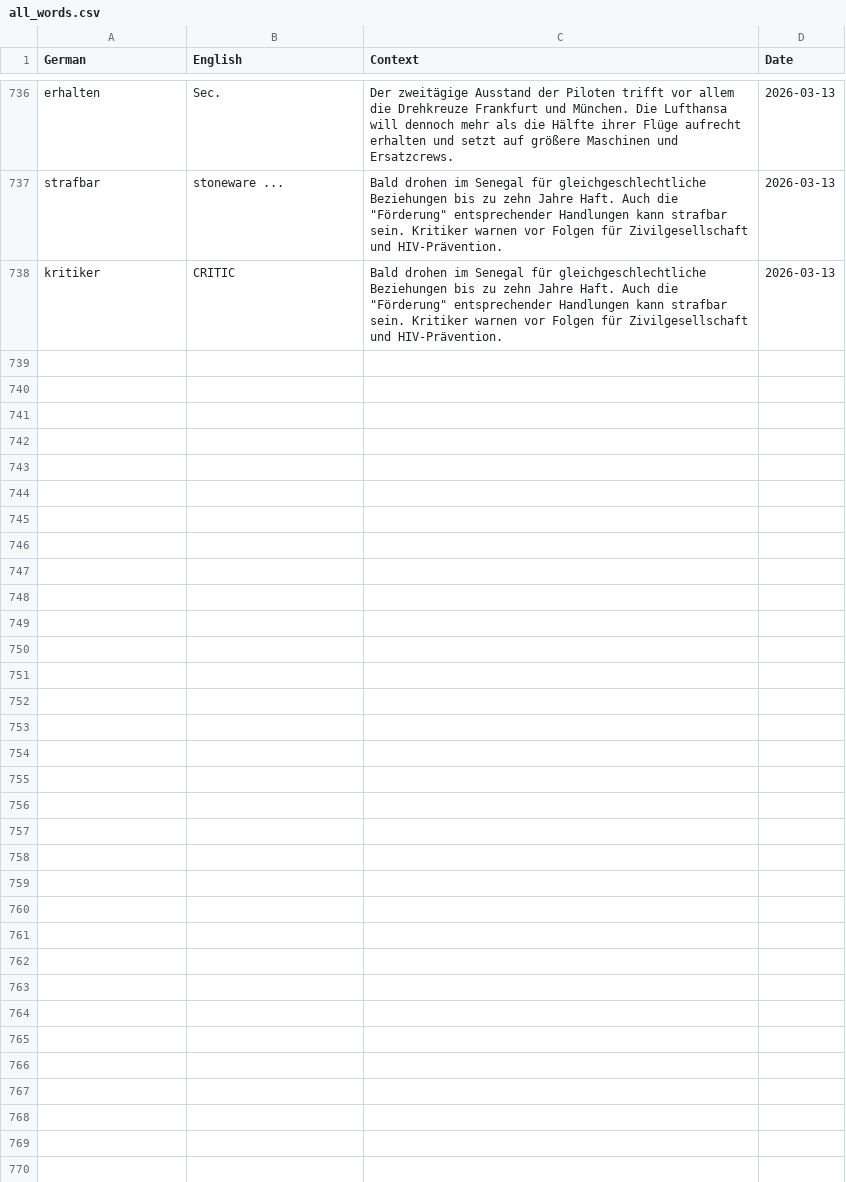
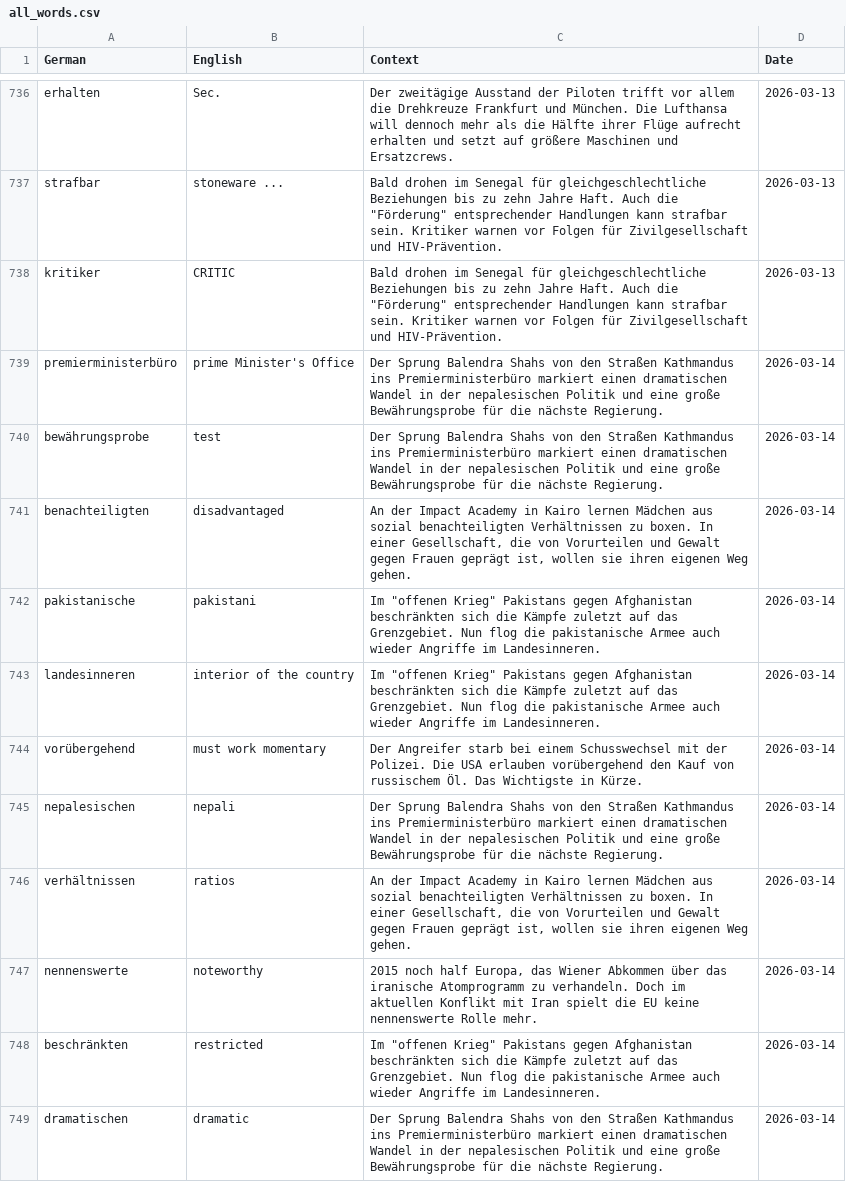
Before and after one commit to SeifElSayaad/German-Word-Pipeline, a CSV file: data/output/all_words.csv, drawn as a sheet; only a part is shown, gaps mark what is left out; the diff covers the shown part only.

```diff
--- a/data/output/all_words.csv
+++ b/data/output/all_words.csv
@@ -743 +743,12 @@ strafbar,stoneware ...,"Bald drohen im Senegal für gleichgeschlechtliche Bezieh
 kritiker,CRITIC,"Bald drohen im Senegal für gleichgeschlechtliche Beziehungen bis zu zehn Jahre Haft. Auch die ""Förderung"" entsprechender Handlungen kann strafbar sein. Kritiker warnen vor Folgen für Zivilgesellschaft und HIV-Prävention.",2026-03-13
+premierministerbüro,prime Minister's Office,Der Sprung Balendra Shahs von den Straßen Kathmandus ins Premierministerbüro markiert einen dramatischen Wandel in der nepalesischen Politik und eine große Bewährungsprobe für die nächste Regierung.,2026-03-14
+bewährungsprobe,test,Der Sprung Balendra Shahs von den Straßen Kathmandus ins Premierministerbüro markiert einen dramatischen Wandel in der nepalesischen Politik und eine große Bewährungsprobe für die nächste Regierung.,2026-03-14
+benachteiligten,disadvantaged,"An der Impact Academy in Kairo lernen Mädchen aus sozial benachteiligten Verhältnissen zu boxen. In einer Gesellschaft, die von Vorurteilen und Gewalt gegen Frauen geprägt ist, wollen sie ihren eigenen Weg gehen.",2026-03-14
+pakistanische,pakistani,"Im ""offenen Krieg"" Pakistans gegen Afghanistan beschränkten sich die Kämpfe zuletzt auf das Grenzgebiet. Nun flog die pakistanische Armee auch wieder Angriffe im Landesinneren.",2026-03-14
+landesinneren,interior of the country,"Im ""offenen Krieg"" Pakistans gegen Afghanistan beschränkten sich die Kämpfe zuletzt auf das Grenzgebiet. Nun flog die pakistanische Armee auch wieder Angriffe im Landesinneren.",2026-03-14
+vorübergehend,must work momentary,Der Angreifer starb bei einem Schusswechsel mit der Polizei. Die USA erlauben vorübergehend den Kauf von russischem Öl. Das Wichtigste in Kürze.,2026-03-14
+nepalesischen,nepali,Der Sprung Balendra Shahs von den Straßen Kathmandus ins Premierministerbüro markiert einen dramatischen Wandel in der nepalesischen Politik und eine große Bewährungsprobe für die nächste Regierung.,2026-03-14
+verhältnissen,ratios,"An der Impact Academy in Kairo lernen Mädchen aus sozial benachteiligten Verhältnissen zu boxen. In einer Gesellschaft, die von Vorurteilen und Gewalt gegen Frauen geprägt ist, wollen sie ihren eigenen Weg gehen.",2026-03-14
+nennenswerte,noteworthy,"2015 noch half Europa, das Wiener Abkommen über das iranische Atomprogramm zu verhandeln. Doch im aktuellen Konflikt mit Iran spielt die EU keine nennenswerte Rolle mehr.",2026-03-14
+beschränkten,restricted,"Im ""offenen Krieg"" Pakistans gegen Afghanistan beschränkten sich die Kämpfe zuletzt auf das Grenzgebiet. Nun flog die pakistanische Armee auch wieder Angriffe im Landesinneren.",2026-03-14
+dramatischen,dramatic,Der Sprung Balendra Shahs von den Straßen Kathmandus ins Premierministerbüro markiert einen dramatischen Wandel in der nepalesischen Politik und eine große Bewährungsprobe für die nächste Regierung.,2026-03-14
```
Also changed, not shown: 11 added rows elsewhere in this file, 1 other file.
